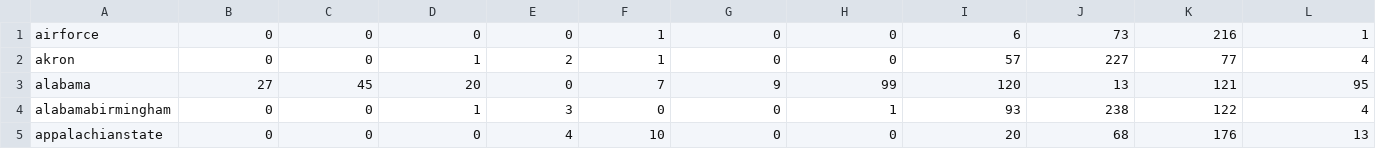
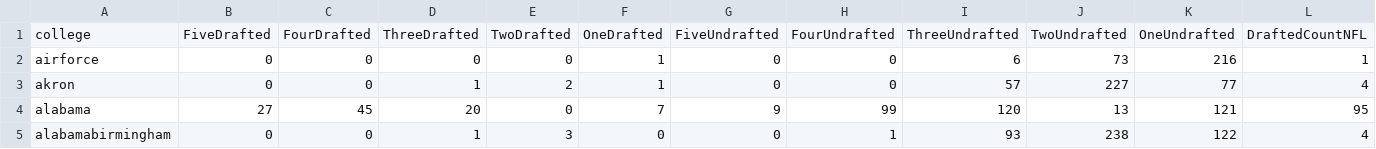
Before and after one commit to andrewt-cville/fb_recruiting, a CSV file: j_notebooks/sankey_output.csv, drawn as a sheet; only a part is shown; the shorter side is filled out with more unchanged rows; rows hold the shown columns only; the diff names each change by its address in the sheet, - before the commit and + after, or states it on an @@ line.

```diff
--- a/j_notebooks/sankey_output.csv
+++ b/j_notebooks/sankey_output.csv
+row 1: college | FiveDrafted | FourDrafted | ThreeDrafted | TwoDrafted | OneDrafted | FiveUndrafted | FourUndrafted | ThreeUndrafted | TwoUndrafted | OneUndrafted | DraftedCountNFL
```
Also changed, not shown: 1 other file.
